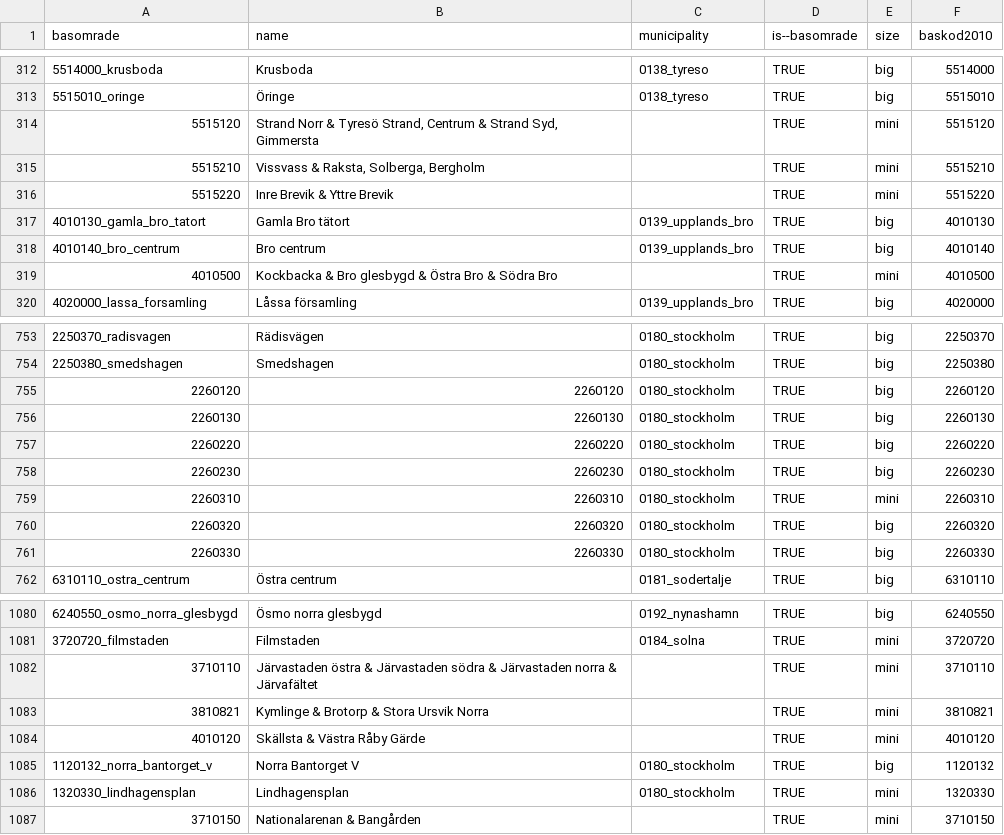
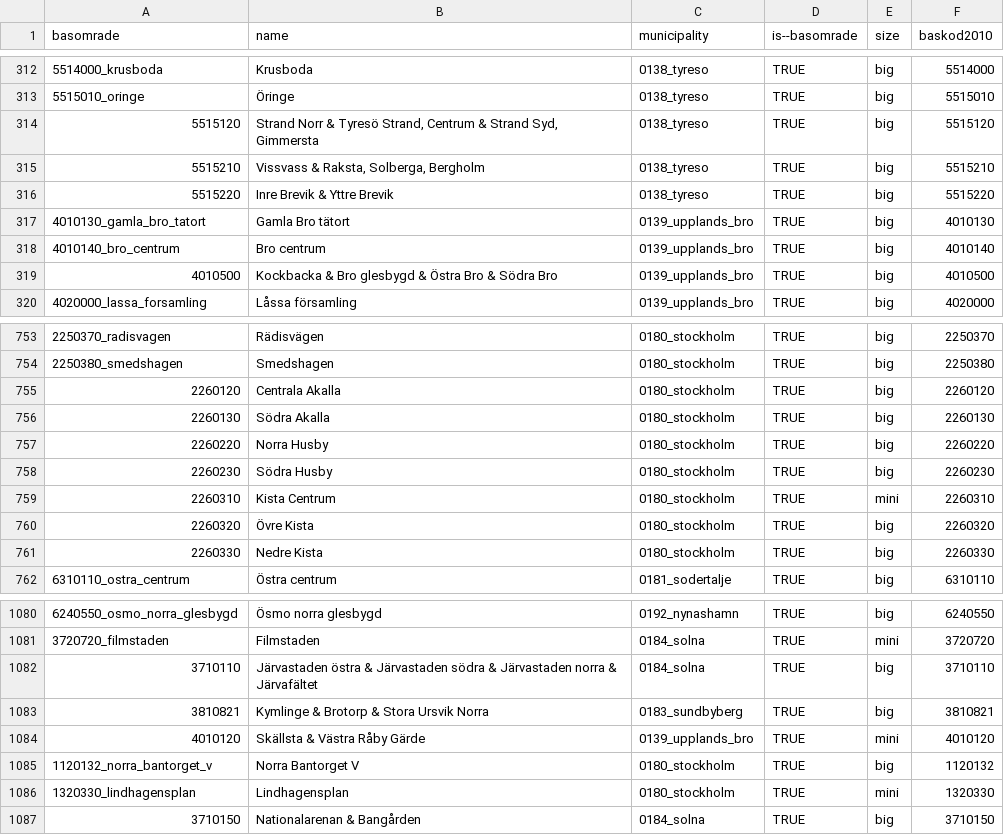
Before and after one commit to open-numbers/ddf--sodertornsmodellen, a CSV file: ddf--sodertornsmodellen--src/ddf--entities--basomrade.csv, drawn as a sheet; only a part is shown, gaps mark what is left out; the diff covers the shown part only.

```diff
--- a/ddf--sodertornsmodellen--src/ddf--entities--basomrade.csv
+++ b/ddf--sodertornsmodellen--src/ddf--entities--basomrade.csv
@@ -313,8 +313,8 @@ basomrade,name,municipality,is--basomrade,size,baskod2010
 5515010_oringe,Öringe,0138_tyreso,TRUE,big,5515010
-5515120,"Strand Norr & Tyresö Strand, Centrum & Strand Syd, Gimmersta",,TRUE,mini,5515120
-5515210,"Vissvass & Raksta, Solberga, Bergholm",,TRUE,mini,5515210
-5515220,Inre Brevik & Yttre Brevik,,TRUE,mini,5515220
+5515120,"Strand Norr & Tyresö Strand, Centrum & Strand Syd, Gimmersta",0138_tyreso,TRUE,big,5515120
+5515210,"Vissvass & Raksta, Solberga, Bergholm",0138_tyreso,TRUE,big,5515210
+5515220,Inre Brevik & Yttre Brevik,0138_tyreso,TRUE,big,5515220
 4010130_gamla_bro_tatort,Gamla Bro tätort,0139_upplands_bro,TRUE,big,4010130
 4010140_bro_centrum,Bro centrum,0139_upplands_bro,TRUE,big,4010140
-4010500,Kockbacka & Bro glesbygd & Östra Bro & Södra Bro,,TRUE,mini,4010500
+4010500,Kockbacka & Bro glesbygd & Östra Bro & Södra Bro,0139_upplands_bro,TRUE,big,4010500
 4020000_lassa_forsamling,Låssa församling,0139_upplands_bro,TRUE,big,4020000
@@ -754,9 +754,9 @@ basomrade,name,municipality,is--basomrade,size,baskod2010
 2250380_smedshagen,Smedshagen,0180_stockholm,TRUE,big,2250380
-2260120,2260120 ,0180_stockholm,TRUE,big,2260120
-2260130,2260130 ,0180_stockholm,TRUE,big,2260130
-2260220,2260220 ,0180_stockholm,TRUE,big,2260220
-2260230,2260230 ,0180_stockholm,TRUE,big,2260230
-2260310,2260310 ,0180_stockholm,TRUE,mini,2260310
-2260320,2260320 ,0180_stockholm,TRUE,big,2260320
-2260330,2260330 ,0180_stockholm,TRUE,big,2260330
+2260120,Centrala Akalla,0180_stockholm,TRUE,big,2260120
+2260130,Södra Akalla,0180_stockholm,TRUE,big,2260130
+2260220,Norra Husby,0180_stockholm,TRUE,big,2260220
+2260230,Södra Husby,0180_stockholm,TRUE,big,2260230
+2260310,Kista Centrum,0180_stockholm,TRUE,mini,2260310
+2260320,Övre Kista,0180_stockholm,TRUE,big,2260320
+2260330,Nedre Kista,0180_stockholm,TRUE,big,2260330
 6310110_ostra_centrum,Östra centrum,0181_sodertalje,TRUE,big,6310110
@@ -1081,7 +1081,7 @@ basomrade,name,municipality,is--basomrade,size,baskod2010
 3720720_filmstaden,Filmstaden,0184_solna,TRUE,mini,3720720
-3710110,Järvastaden östra & Järvastaden södra & Järvastaden norra & Järvafältet,,TRUE,mini,3710110
-3810821,Kymlinge & Brotorp & Stora Ursvik Norra,,TRUE,mini,3810821
-4010120,Skällsta & Västra Råby Gärde,,TRUE,mini,4010120
+3710110,Järvastaden östra & Järvastaden södra & Järvastaden norra & Järvafältet,0184_solna,TRUE,big,3710110
+3810821,Kymlinge & Brotorp & Stora Ursvik Norra,0183_sundbyberg,TRUE,big,3810821
+4010120,Skällsta & Västra Råby Gärde,0139_upplands_bro,TRUE,mini,4010120
 1120132_norra_bantorget_v,Norra Bantorget V,0180_stockholm,TRUE,big,1120132
 1320330_lindhagensplan,Lindhagensplan,0180_stockholm,TRUE,mini,1320330
-3710150,Nationalarenan & Bangården,,TRUE,mini,3710150
+3710150,Nationalarenan & Bangården,0184_solna,TRUE,big,3710150
```
Also changed, not shown: 1 added row, 1 removed row and 56 edited cells elsewhere in this file.
